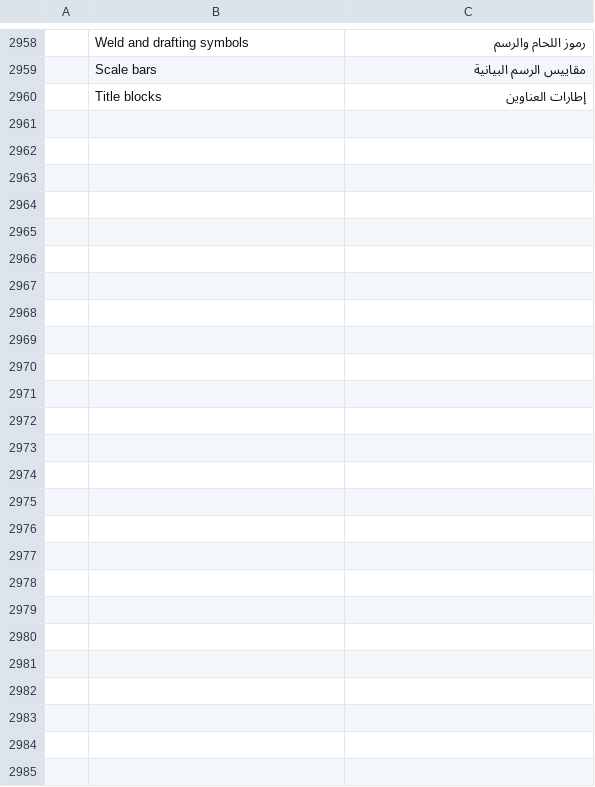
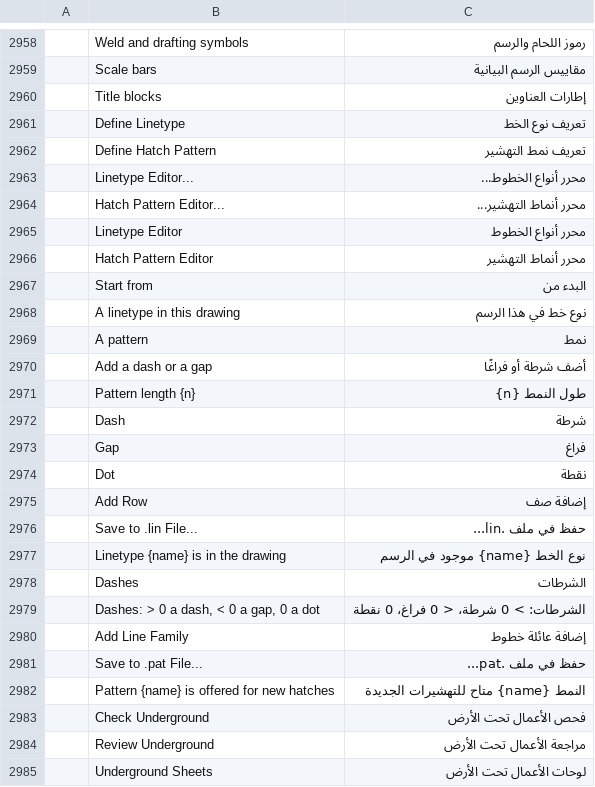
Before and after one commit to AICodeForgedev/cadaddy, a TSV file: crates/ui-egui/src/i18n/ar.tsv, drawn as a sheet; only a part is shown, gaps mark what is left out; the diff names each change by its address in the sheet, - before the commit and + after, or states it on an @@ line.

```diff
--- a/crates/ui-egui/src/i18n/ar.tsv
+++ b/crates/ui-egui/src/i18n/ar.tsv
+row 2961:  | Define Linetype | تعريف نوع الخط
+row 2962:  | Define Hatch Pattern | تعريف نمط التهشير
+row 2963:  | Linetype Editor... | محرر أنواع الخطوط...
+row 2964:  | Hatch Pattern Editor... | محرر أنماط التهشير...
+row 2965:  | Linetype Editor | محرر أنواع الخطوط
+row 2966:  | Hatch Pattern Editor | محرر أنماط التهشير
+row 2967:  | Start from | البدء من
+row 2968:  | A linetype in this drawing | نوع خط في هذا الرسم
+row 2969:  | A pattern | نمط
+row 2970:  | Add a dash or a gap | أضف شرطة أو فراغًا
+row 2971:  | Pattern length {n} | طول النمط {n}
+row 2972:  | Dash | شرطة
+row 2973:  | Gap | فراغ
+row 2974:  | Dot | نقطة
+row 2975:  | Add Row | إضافة صف
+row 2976:  | Save to .lin File... | حفظ في ملف .lin...
+row 2977:  | Linetype {name} is in the drawing | نوع الخط {name} موجود في الرسم
+row 2978:  | Dashes | الشرطات
+row 2979:  | Dashes: > 0 a dash, < 0 a gap, 0 a dot | الشرطات: > 0 شرطة، < 0 فراغ، 0 نقطة
+row 2980:  | Add Line Family | إضافة عائلة خطوط
+row 2981:  | Save to .pat File... | حفظ في ملف .pat...
+row 2982:  | Pattern {name} is offered for new hatches | النمط {name} متاح للتهشيرات الجديدة
+row 2983:  | Check Underground | فحص الأعمال تحت الأرض
+row 2984:  | Review Underground | مراجعة الأعمال تحت الأرض
+row 2985:  | Underground Sheets | لوحات الأعمال تحت الأرض
```
Also changed, not shown: crates/ui-egui/src/i18n/es.tsv, crates/ui-egui/src/i18n/fr.tsv, 10 other files.
